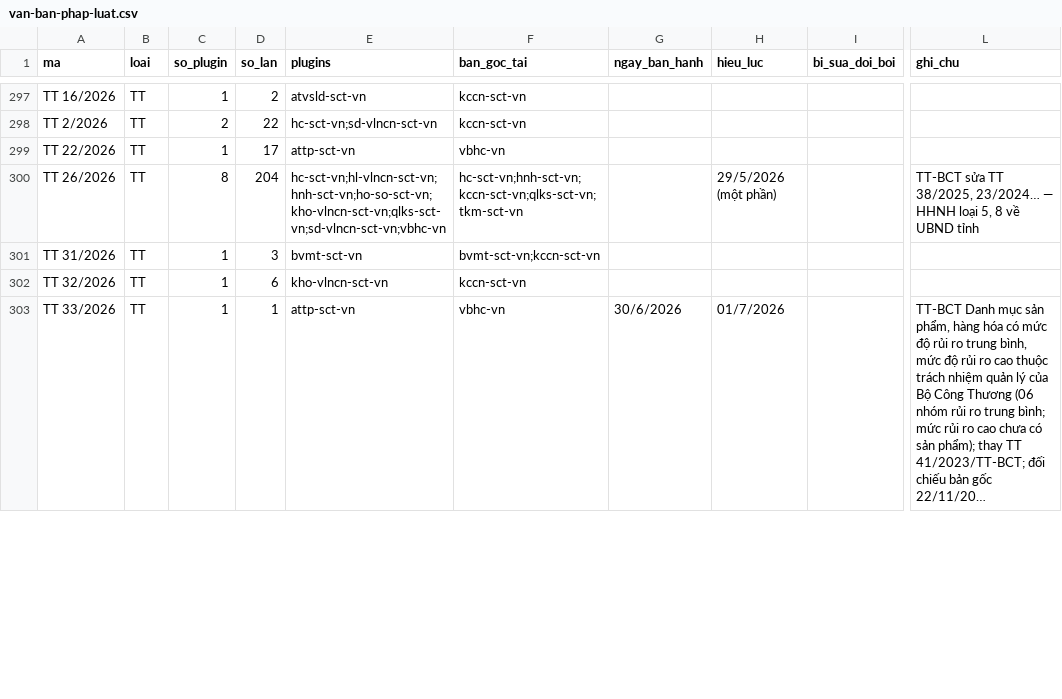
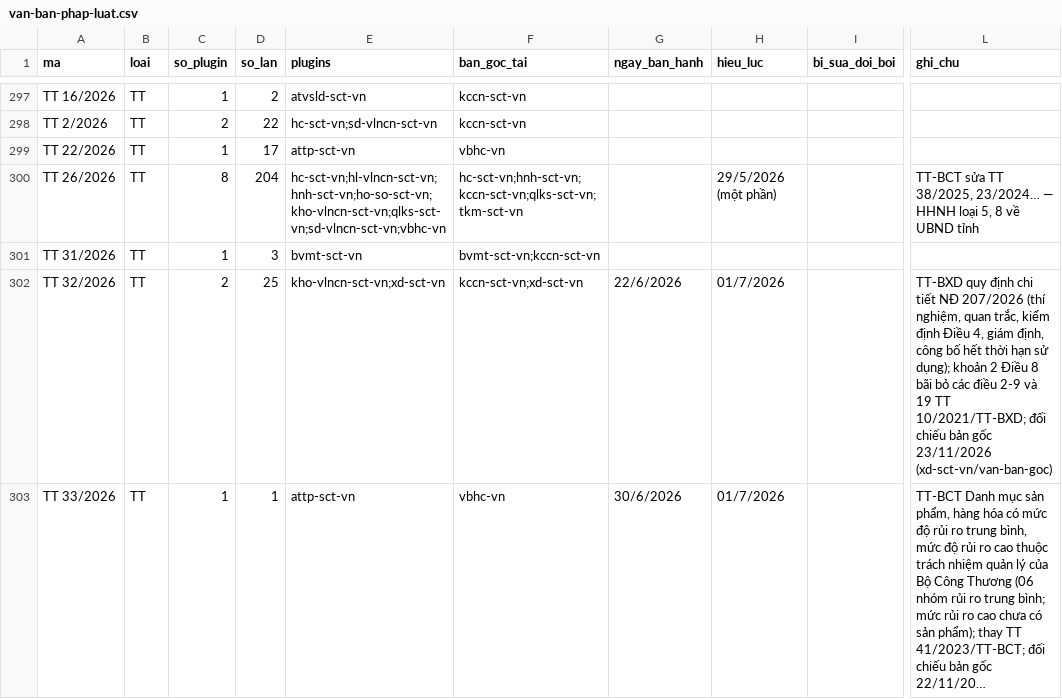
Before and after one commit to Trangsct/skill-sct, a CSV file: registry/van-ban-phap-luat.csv, drawn as a sheet; only a part is shown, gaps mark what is left out; long unchanged cells end in …; the diff covers the shown part only; the diff names each change by its address in the sheet, - before the commit and + after, or states it on an @@ line.

```diff
--- a/registry/van-ban-phap-luat.csv
+++ b/registry/van-ban-phap-luat.csv
-C302 (so_plugin): 1
+C302 (so_plugin): 2
-D302 (so_lan): 6
+D302 (so_lan): 25
-E302 (plugins): kho-vlncn-sct-vn
+E302 (plugins): kho-vlncn-sct-vn;xd-sct-vn
-F302 (ban_goc_tai): kccn-sct-vn
+F302 (ban_goc_tai): kccn-sct-vn;xd-sct-vn
-G302 (ngay_ban_hanh): (empty)
+G302 (ngay_ban_hanh): 22/6/2026
-H302 (hieu_luc): (empty)
+H302 (hieu_luc): 01/7/2026
-L302 (ghi_chu): (empty)
+L302 (ghi_chu): TT-BXD quy định chi tiết NĐ 207/2026 (thí nghiệm, quan trắc, kiểm định Điều 4, giám định, công bố hết thời hạn sử dụng); khoản 2 Điều 8 bãi bỏ các điều 2-9 và 19 TT 10/2021/TT-BXD; đối chiếu bản gốc 23/11/2026 (xd-sct-vn/van-ban-goc)
```
Also changed, not shown: 18 edited cells elsewhere in this file, DANH-MUC-VAN-BAN-GOC.csv, registry/trang-thai.csv, 49 other files.
